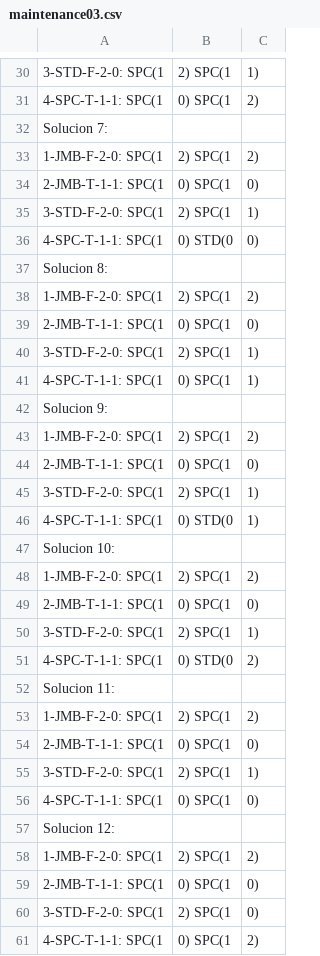
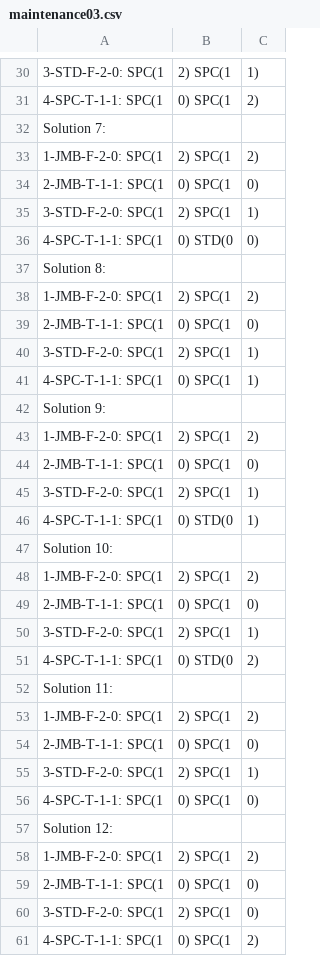
Before and after one commit to 100495807/lab2-heuristica, a CSV file: parte-1/CSP-tests/maintenance03.csv (was CSP-tests/maintenance03.csv), drawn as a sheet; only a part is shown, gaps mark what is left out; the diff covers the shown part only; the diff names each change by its address in the sheet, - before the commit and + after, or states it on an @@ line.

```diff
--- a/CSP-tests/maintenance03.csv
+++ b/parte-1/CSP-tests/maintenance03.csv
-A32: Solucion 7:
+A32: Solution 7:
-A37: Solucion 8:
+A37: Solution 8:
-A42: Solucion 9:
+A42: Solution 9:
-A47: Solucion 10:
+A47: Solution 10:
-A52: Solucion 11:
+A52: Solution 11:
-A57: Solucion 12:
+A57: Solution 12:
```
Also changed, not shown: 45 edited cells elsewhere in this file, 17 other files.
